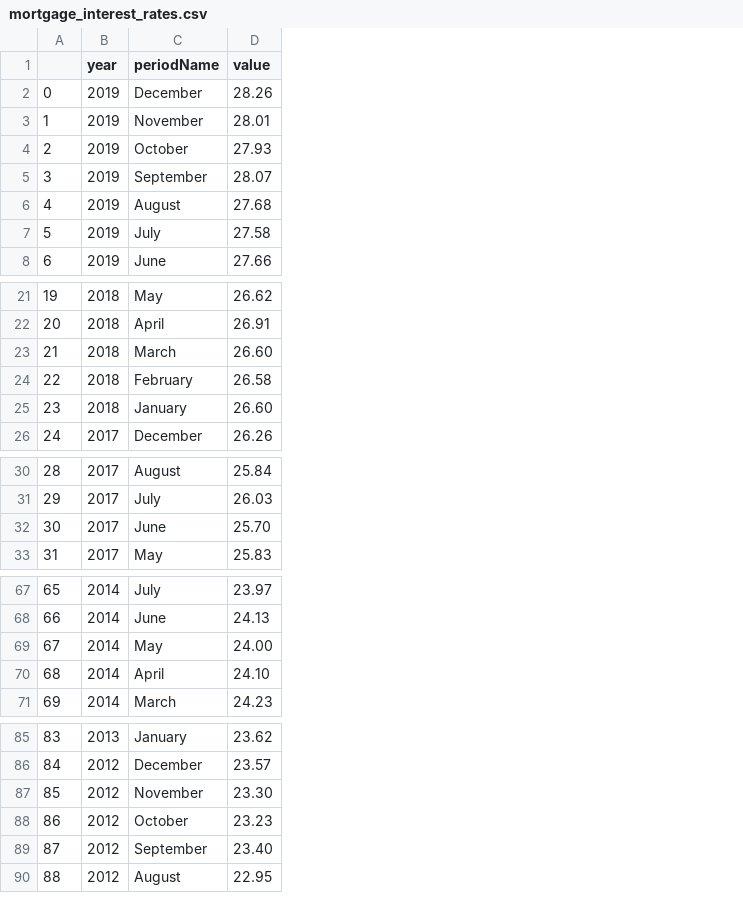
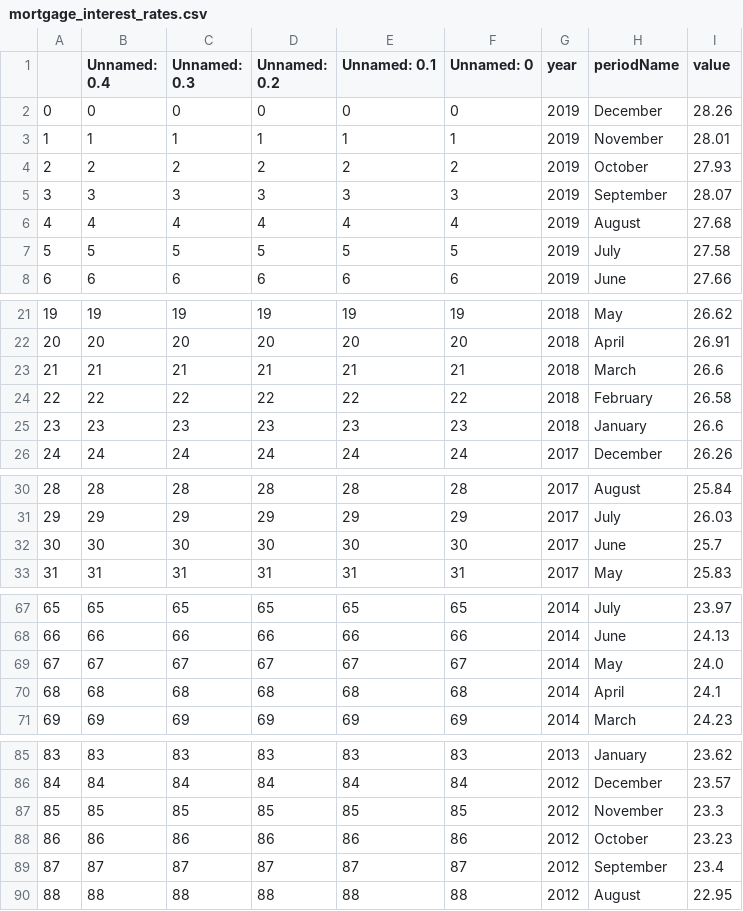
Before and after one commit to gusibis/main, a CSV file: Resources/mortgage_interest_rates.csv, drawn as a sheet; only a part is shown, gaps mark what is left out; addresses are those after the commit; the diff covers the shown part only; the diff names each change by its address in the sheet, - before the commit and + after, or states it on an @@ line.

```diff
--- a/Resources/mortgage_interest_rates.csv
+++ b/Resources/mortgage_interest_rates.csv
+column B (Unnamed: 0.4), rows 2-8: 0 | 1 | 2 | 3 | 4 | 5 | 6; rows 21-26: 19 | 20 | 21 | 22 | 23 | 24; rows 30-33: 28 | 29 | 30 | 31; rows 67-71: 65 | 66 | 67 | 68 | 69; rows 85-90: 83 | 84 | 85 | 86 | 87 | 88
+column C (Unnamed: 0.3), rows 2-8: 0 | 1 | 2 | 3 | 4 | 5 | 6; rows 21-26: 19 | 20 | 21 | 22 | 23 | 24; rows 30-33: 28 | 29 | 30 | 31; rows 67-71: 65 | 66 | 67 | 68 | 69; rows 85-90: 83 | 84 | 85 | 86 | 87 | 88
+column D (Unnamed: 0.2), rows 2-8: 0 | 1 | 2 | 3 | 4 | 5 | 6; rows 21-26: 19 | 20 | 21 | 22 | 23 | 24; rows 30-33: 28 | 29 | 30 | 31; rows 67-71: 65 | 66 | 67 | 68 | 69; rows 85-90: 83 | 84 | 85 | 86 | 87 | 88
+column E (Unnamed: 0.1), rows 2-8: 0 | 1 | 2 | 3 | 4 | 5 | 6; rows 21-26: 19 | 20 | 21 | 22 | 23 | 24; rows 30-33: 28 | 29 | 30 | 31; rows 67-71: 65 | 66 | 67 | 68 | 69; rows 85-90: 83 | 84 | 85 | 86 | 87 | 88
+column F (Unnamed: 0), rows 2-8: 0 | 1 | 2 | 3 | 4 | 5 | 6; rows 21-26: 19 | 20 | 21 | 22 | 23 | 24; rows 30-33: 28 | 29 | 30 | 31; rows 67-71: 65 | 66 | 67 | 68 | 69; rows 85-90: 83 | 84 | 85 | 86 | 87 | 88
-I23 (value): 26.60
+I23 (value): 26.6
-I25 (value): 26.60
+I25 (value): 26.6
-I32 (value): 25.70
+I32 (value): 25.7
-I69 (value): 24.00
+I69 (value): 24.0
-I70 (value): 24.10
+I70 (value): 24.1
-I87 (value): 23.30
+I87 (value): 23.3
-I89 (value): 23.40
+I89 (value): 23.4
```
Also changed, not shown: 4 edited cells elsewhere in this file, Resources/gdp.csv, Resources/mortgage_interest_rates_fred.csv, 5 other files.
